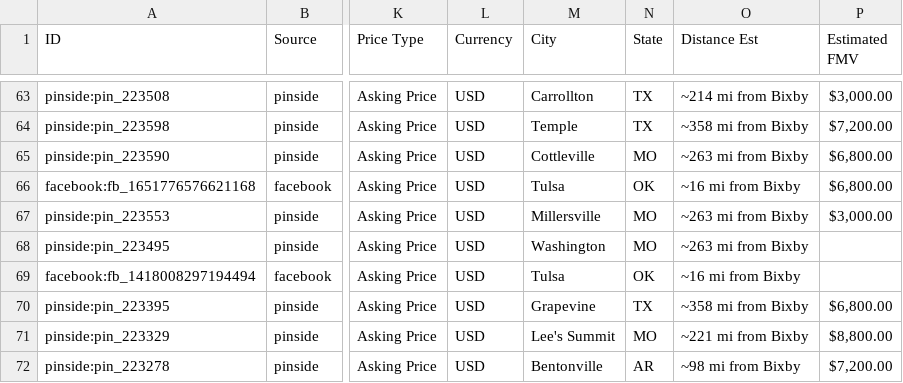
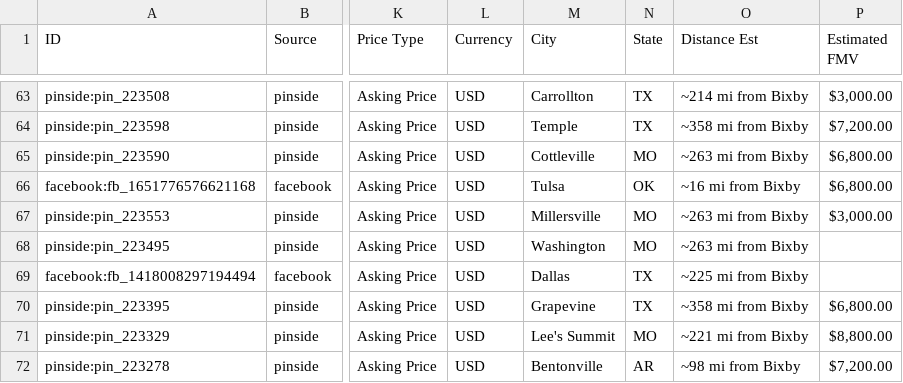
Before and after one commit to farmerboy772/farmerboy772.github.io, a CSV file: pinball_listings.csv, drawn as a sheet; only a part is shown, gaps mark what is left out; the diff covers the shown part only; the diff names each change by its address in the sheet, - before the commit and + after, or states it on an @@ line.

```diff
--- a/pinball_listings.csv
+++ b/pinball_listings.csv
-M69 (City): Tulsa
+M69 (City): Dallas
-N69 (State): OK
+N69 (State): TX
-O69 (Distance Est): ~16 mi from Bixby
+O69 (Distance Est): ~225 mi from Bixby
```
Also changed, not shown: 2 added rows and 3 removed rows elsewhere in this file, 7 other files.
